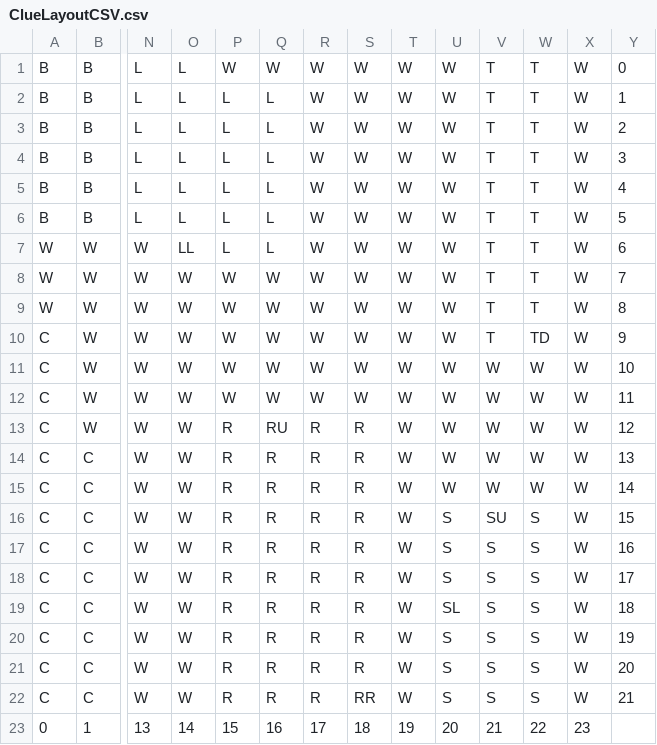
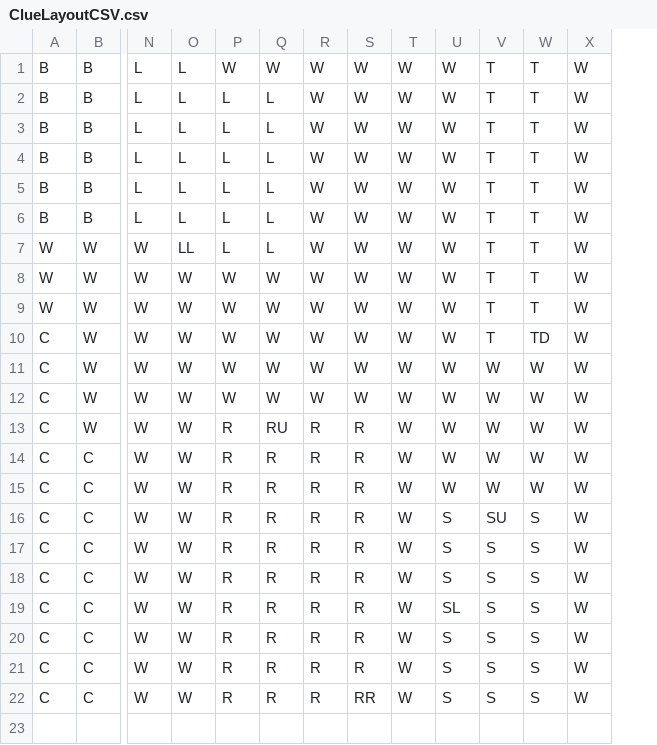
Before and after one commit to bassman1805/ClueGameNANS2, a CSV file: ClueLayoutCSV.csv, drawn as a sheet; only a part is shown, gaps mark what is left out; rows hold the shown columns only; the diff names each change by its address in the sheet, - before the commit and + after, or states it on an @@ line.

```diff
--- a/ClueLayoutCSV.csv
+++ b/ClueLayoutCSV.csv
-column Y, rows 1-22: 0 | 1 | 2 | 3 | 4 | 5 | 6 | 7 | 8 | 9 | 10 | 11 | 12 | 13 | 14 | 15 | 16 | 17 | 18 | 19 | 20 | 21
-row 23: 0 | 1 | 13 | 14 | 15 | 16 | 17 | 18 | 19 | 20 | 21 | 22 | 23
```
Also changed, not shown: 2 other files.
